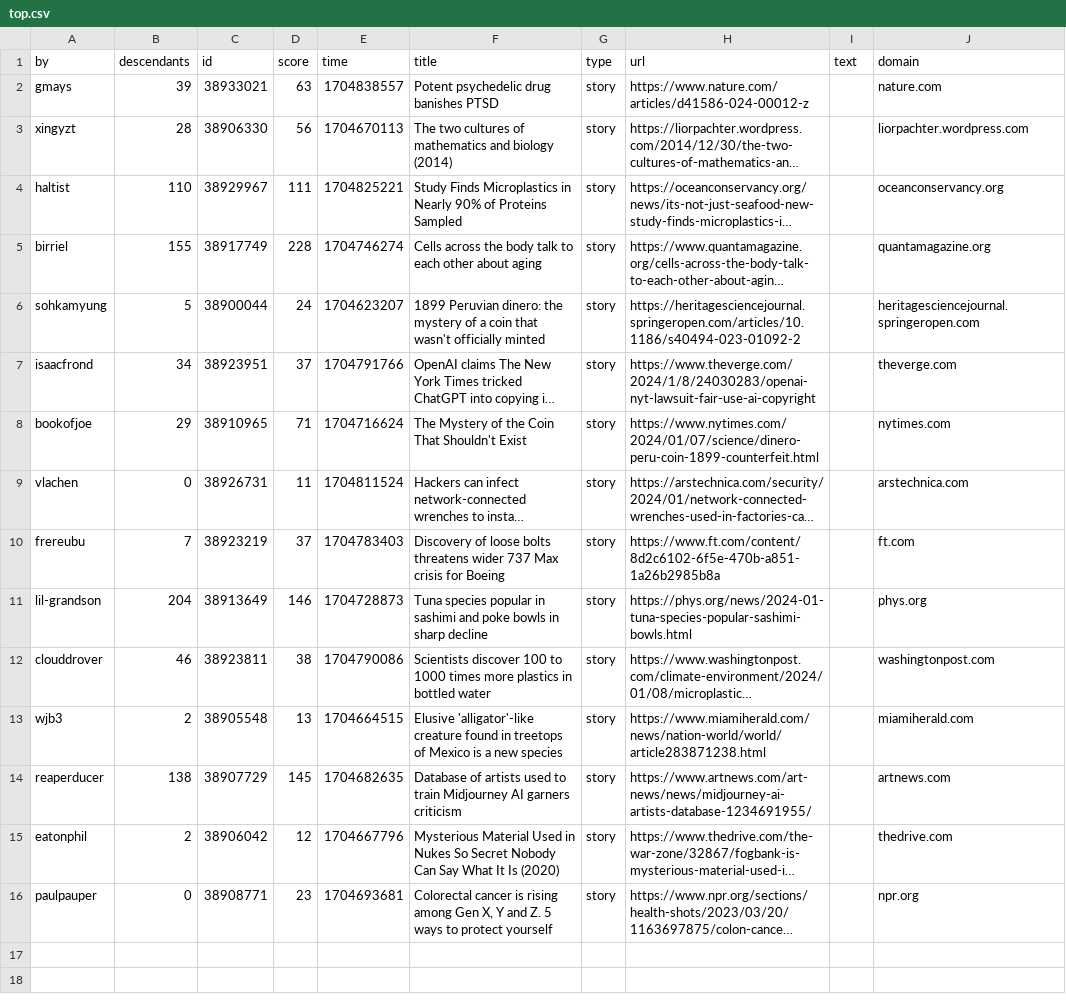
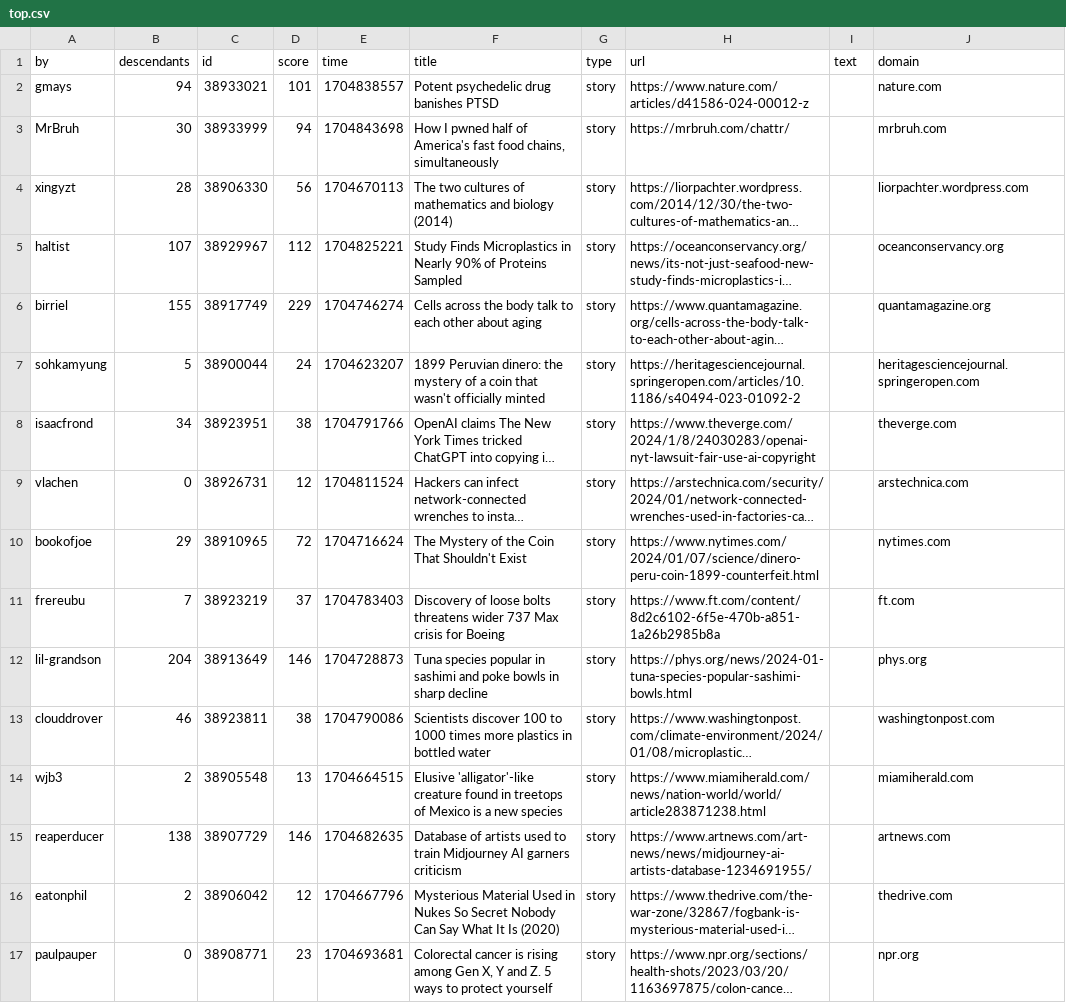
Before and after one commit to agurvets/agurvets.github.io, a CSV file: top.csv, drawn as a sheet; long unchanged cells end in …; removed rows and columns are numbered as before the commit, all else as after; the diff names each change by its address in the sheet, - before the commit and + after, or states it on an @@ line.

```diff
--- a/top.csv
+++ b/top.csv
-B2 (descendants): 39
+B2 (descendants): 94
-D2 (score): 63
+D2 (score): 101
+row 3: MrBruh | 30 | 38933999 | 94 | 1704843698 | How I pwned half of America's fast food chains, simultaneously | story | https://mrbruh.com/chattr/ |  | mrbruh.com
-B5 (descendants): 110
+B5 (descendants): 107
-D5 (score): 111
+D5 (score): 112
-D6 (score): 228
+D6 (score): 229
-D8 (score): 37
+D8 (score): 38
-row 8: bookofjoe | 29 | 38910965 | 71 | 1704716624 | The Mystery of the Coin That Shouldn't Exist | story | https://www.nytimes.com/2024/01/07/science/dinero-peru-coin-1899-counterfeit.html |  | nytimes.com
-D9 (score): 11
+D9 (score): 12
+row 10: bookofjoe | 29 | 38910965 | 72 | 1704716624 | The Mystery of the Coin That Shouldn't Exist | story | https://www.nytimes.com/2024/01/07/science/dinero-peru-coin-1899-counterfeit.html |  | nytimes.com
-D15 (score): 145
+D15 (score): 146
```
Also changed, not shown: 2 other files.
